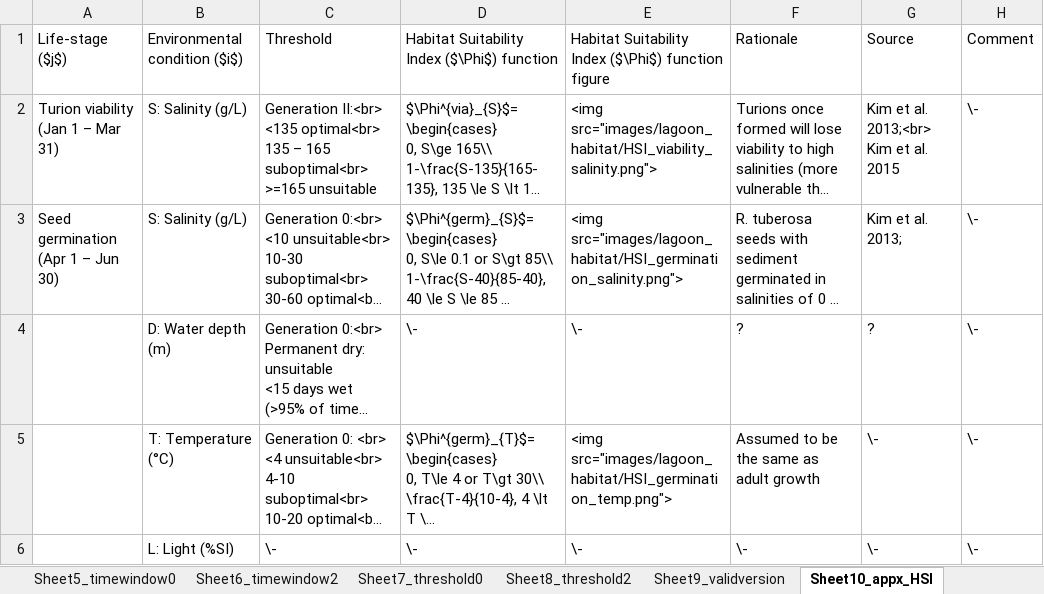
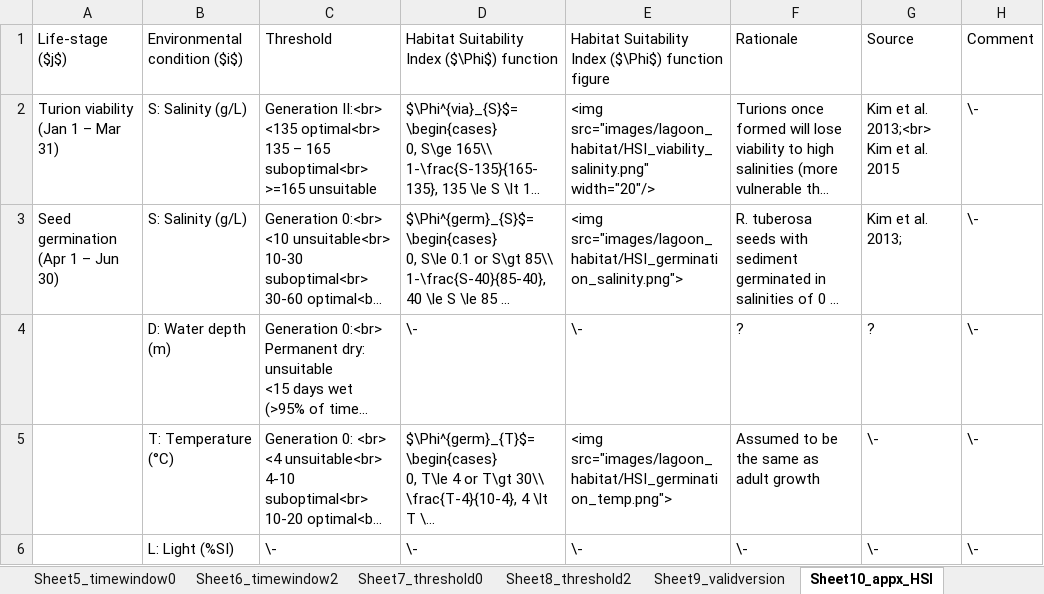
Before and after one commit to AquaticEcoDynamics/cdm-science, an Excel workbook: tables/habitat/AllTables.xlsx, sheet Sheet10_appx_HSI, drawn as a sheet; only a part is shown; long unchanged cells end in …; values as stored, in another font and other column widths than the file's, no borders; the diff names each change by its address in the sheet, - before the commit and + after, or states it on an @@ line.

```diff
--- a/tables/habitat/AllTables.xlsx (sheet Sheet10_appx_HSI)
+++ b/tables/habitat/AllTables.xlsx (sheet Sheet10_appx_HSI)
-E2: <img src="images/lagoon_habitat/HSI_viability_salinity.png">
+E2: <img src="images/lagoon_habitat/HSI_viability_salinity.png" width="20"/>
```
Also changed, not shown: 1 other file.
